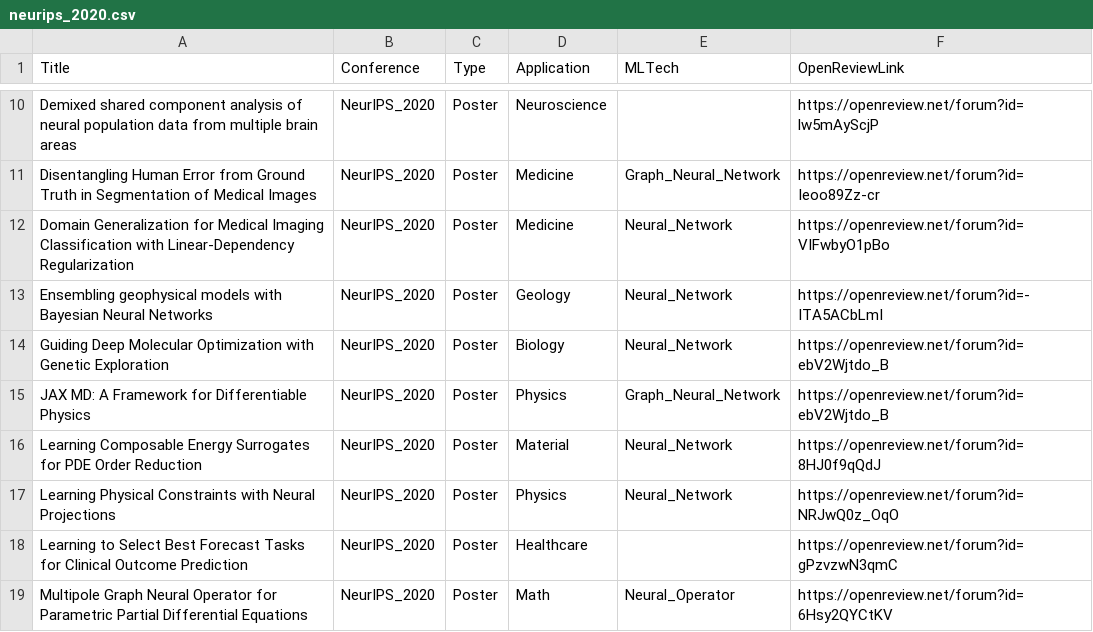
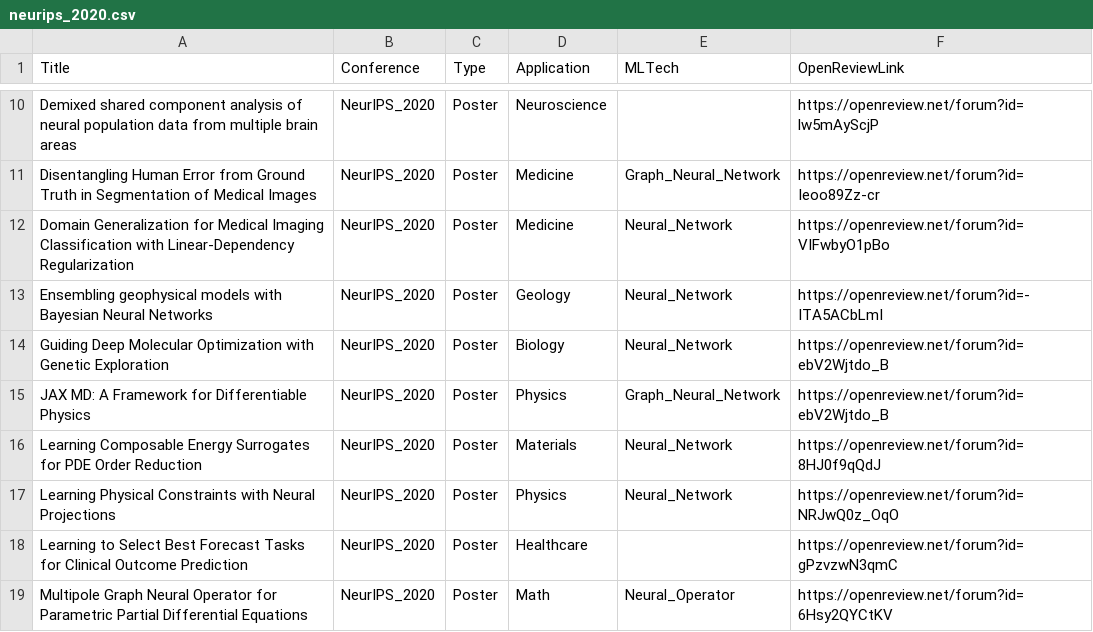
Before and after one commit to sherrylixuecheng/AI_for_Science_paper_collection, a CSV file: neurips/neurips_2020.csv, drawn as a sheet; only a part is shown, gaps mark what is left out.

Commit message:
Update neurips_2020.csv

```diff
--- a/neurips/neurips_2020.csv
+++ b/neurips/neurips_2020.csv
@@ -15,3 +15,3 @@ Guiding Deep Molecular Optimization with Genetic Exploration,NeurIPS_2020,Poster
 JAX MD: A Framework for Differentiable Physics,NeurIPS_2020,Poster,Physics,Graph_Neural_Network,https://openreview.net/forum?id=ebV2Wjtdo_B
-Learning Composable Energy Surrogates for PDE Order Reduction,NeurIPS_2020,Poster,Material,Neural_Network,https://openreview.net/forum?id=8HJ0f9qQdJ
+Learning Composable Energy Surrogates for PDE Order Reduction,NeurIPS_2020,Poster,Materials,Neural_Network,https://openreview.net/forum?id=8HJ0f9qQdJ
 Learning Physical Constraints with Neural Projections,NeurIPS_2020,Poster,Physics,Neural_Network,https://openreview.net/forum?id=NRJwQ0z_OqO
```
